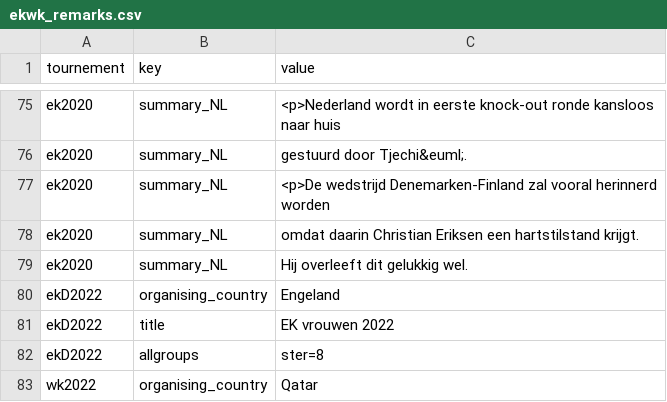
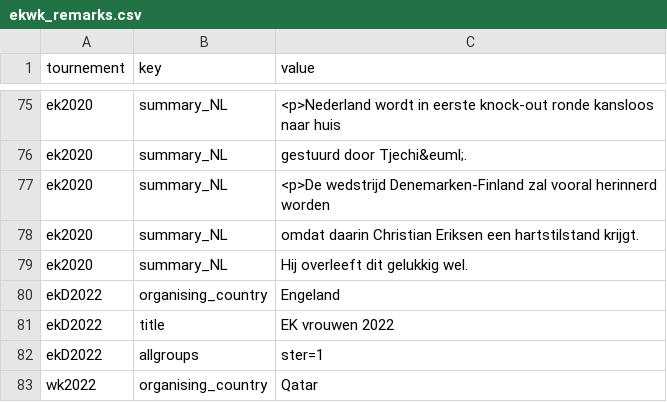
Before and after one commit to epsig/shob, a CSV file: data/sport/ekwk/ekwk_remarks.csv, drawn as a sheet; only a part is shown, gaps mark what is left out.

```diff
--- a/data/sport/ekwk/ekwk_remarks.csv
+++ b/data/sport/ekwk/ekwk_remarks.csv
@@ -81,3 +81,3 @@ ekD2022,organising_country,Engeland
 ekD2022,title,EK vrouwen 2022
-ekD2022,allgroups,ster=8
+ekD2022,allgroups,ster=1
 wk2022,organising_country,Qatar
```
Also changed, not shown: data/sport/ekwk/ekD2022.csv, 3 other files.
